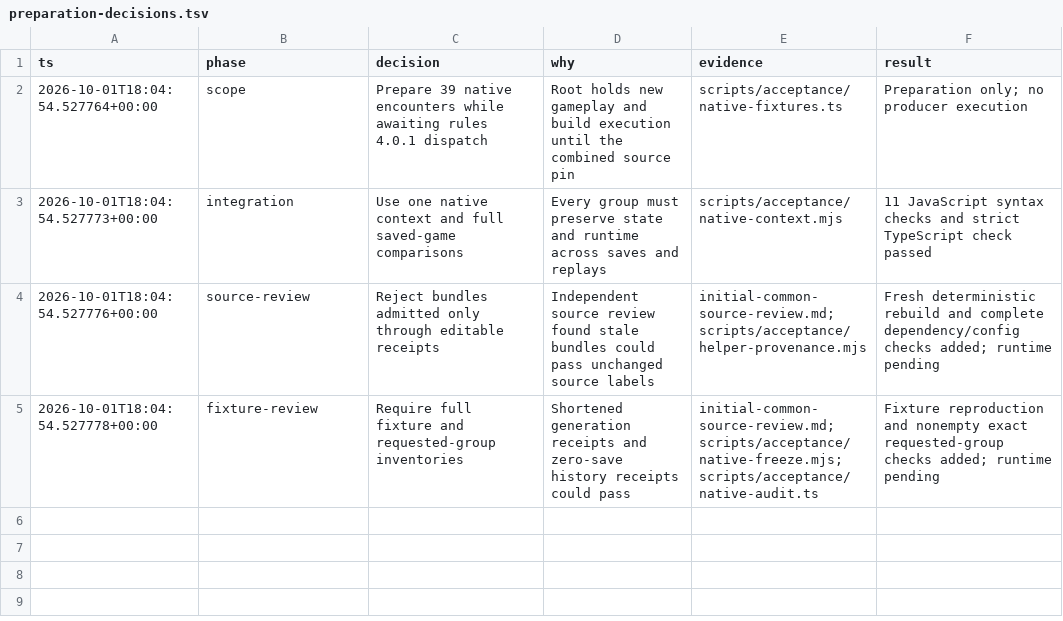
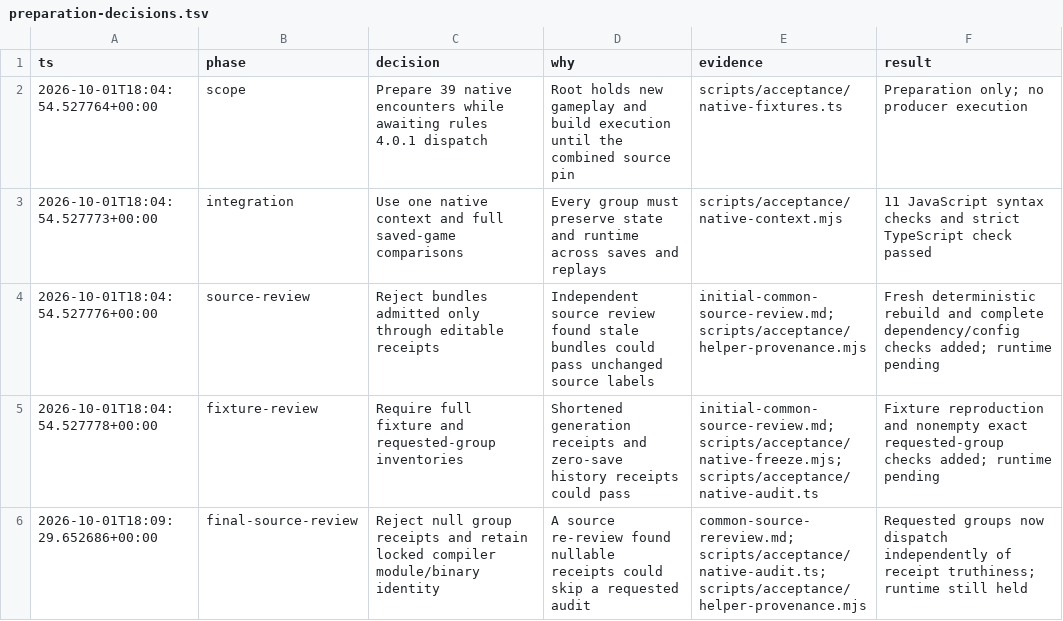
Before and after one commit to callmemorgan/orcs-vs-fairies, a TSV file: docs/evidence/native-acceptance-preparation-20261001/preparation-decisions.tsv, drawn as a sheet.

```diff
--- a/docs/evidence/native-acceptance-preparation-20261001/preparation-decisions.tsv
+++ b/docs/evidence/native-acceptance-preparation-20261001/preparation-decisions.tsv
@@ -5 +5,2 @@ ts	phase	decision	why	evidence	result
 2026-10-01T18:04:54.527778+00:00	fixture-review	Require full fixture and requested-group inventories	Shortened generation receipts and zero-save history receipts could pass	initial-common-source-review.md; scripts/acceptance/native-freeze.mjs; scripts/acceptance/native-audit.ts	Fixture reproduction and nonempty exact requested-group checks added; runtime pending
+2026-10-01T18:09:29.652686+00:00	final-source-review	Reject null group receipts and retain locked compiler module/binary identity	A source re-review found nullable receipts could skip a requested audit	common-source-rereview.md; scripts/acceptance/native-audit.ts; scripts/acceptance/helper-provenance.mjs	Requested groups now dispatch independently of receipt truthiness; runtime still held
```
Also changed, not shown: 6 other files.
